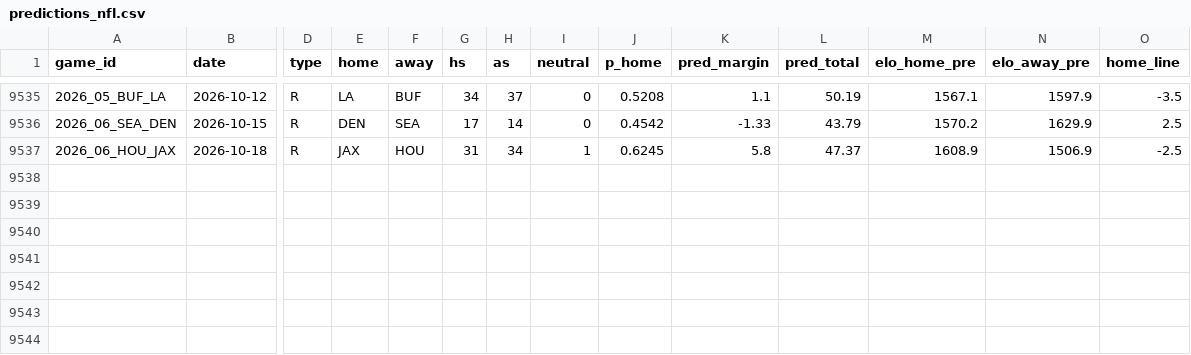
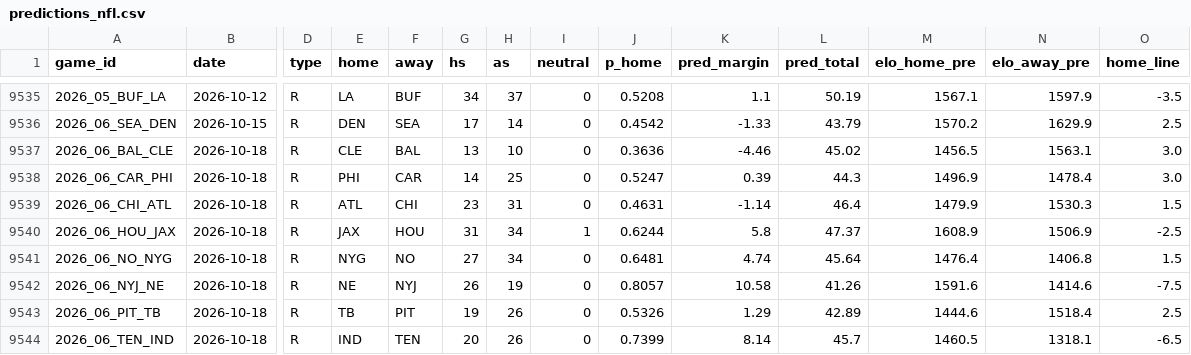
Before and after one commit to ethanbell528-cmd/fda-project-1, a CSV file: data/predictions_nfl.csv, drawn as a sheet; only a part is shown, gaps mark what is left out; addresses are those after the commit; rows hold the shown columns only; the diff names each change by its address in the sheet, - before the commit and + after, or states it on an @@ line.

```diff
--- a/data/predictions_nfl.csv
+++ b/data/predictions_nfl.csv
+row 9537: 2026_06_BAL_CLE | 2026-10-18 | R | CLE | BAL | 13 | 10 | 0 | 0.3636 | -4.46 | 45.02 | 1456.5 | 1563.1 | 3.0
+row 9538: 2026_06_CAR_PHI | 2026-10-18 | R | PHI | CAR | 14 | 25 | 0 | 0.5247 | 0.39 | 44.3 | 1496.9 | 1478.4 | 3.0
+row 9539: 2026_06_CHI_ATL | 2026-10-18 | R | ATL | CHI | 23 | 31 | 0 | 0.4631 | -1.14 | 46.4 | 1479.9 | 1530.3 | 1.5
-J9540 (p_home): 0.6245
+J9540 (p_home): 0.6244
+row 9541: 2026_06_NO_NYG | 2026-10-18 | R | NYG | NO | 27 | 34 | 0 | 0.6481 | 4.74 | 45.64 | 1476.4 | 1406.8 | 1.5
+row 9542: 2026_06_NYJ_NE | 2026-10-18 | R | NE | NYJ | 26 | 19 | 0 | 0.8057 | 10.58 | 41.26 | 1591.6 | 1414.6 | -7.5
+row 9543: 2026_06_PIT_TB | 2026-10-18 | R | TB | PIT | 19 | 26 | 0 | 0.5326 | 1.29 | 42.89 | 1444.6 | 1518.4 | 2.5
+row 9544: 2026_06_TEN_IND | 2026-10-18 | R | IND | TEN | 20 | 26 | 0 | 0.7399 | 8.14 | 45.7 | 1460.5 | 1318.1 | -6.5
```
Also changed, not shown: 13 other files.
